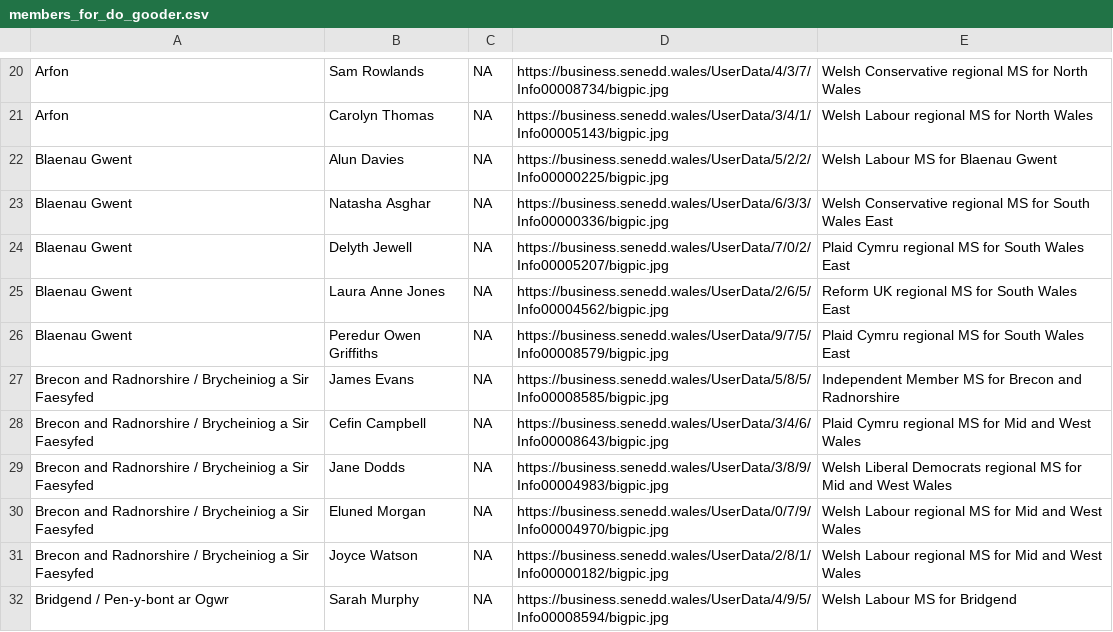
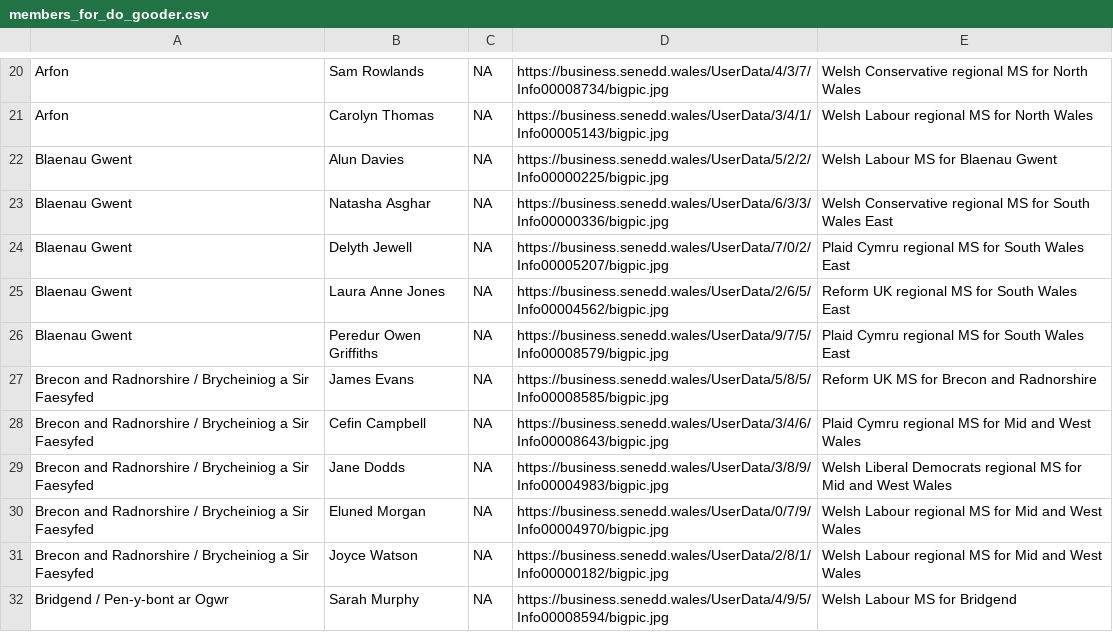
Before and after one commit to stupidpupil/senedd_scraper, a CSV file: members_for_do_gooder.csv, drawn as a sheet; only a part is shown, gaps mark what is left out.

```diff
--- a/members_for_do_gooder.csv
+++ b/members_for_do_gooder.csv
@@ -26,3 +26,3 @@ Blaenau Gwent,Laura Anne Jones,NA,https://business.senedd.wales/UserData/2/6/5/I
 Blaenau Gwent,Peredur Owen Griffiths,NA,https://business.senedd.wales/UserData/9/7/5/Info00008579/bigpic.jpg,Plaid Cymru regional MS for South Wales East
-Brecon and Radnorshire / Brycheiniog a Sir Faesyfed,James Evans,NA,https://business.senedd.wales/UserData/5/8/5/Info00008585/bigpic.jpg,Independent Member MS for Brecon and Radnorshire
+Brecon and Radnorshire / Brycheiniog a Sir Faesyfed,James Evans,NA,https://business.senedd.wales/UserData/5/8/5/Info00008585/bigpic.jpg,Reform UK MS for Brecon and Radnorshire
 Brecon and Radnorshire / Brycheiniog a Sir Faesyfed,Cefin Campbell,NA,https://business.senedd.wales/UserData/3/4/6/Info00008643/bigpic.jpg,Plaid Cymru regional MS for Mid and West Wales
```
Also changed, not shown: interests.csv, members.csv, 2 other files.
